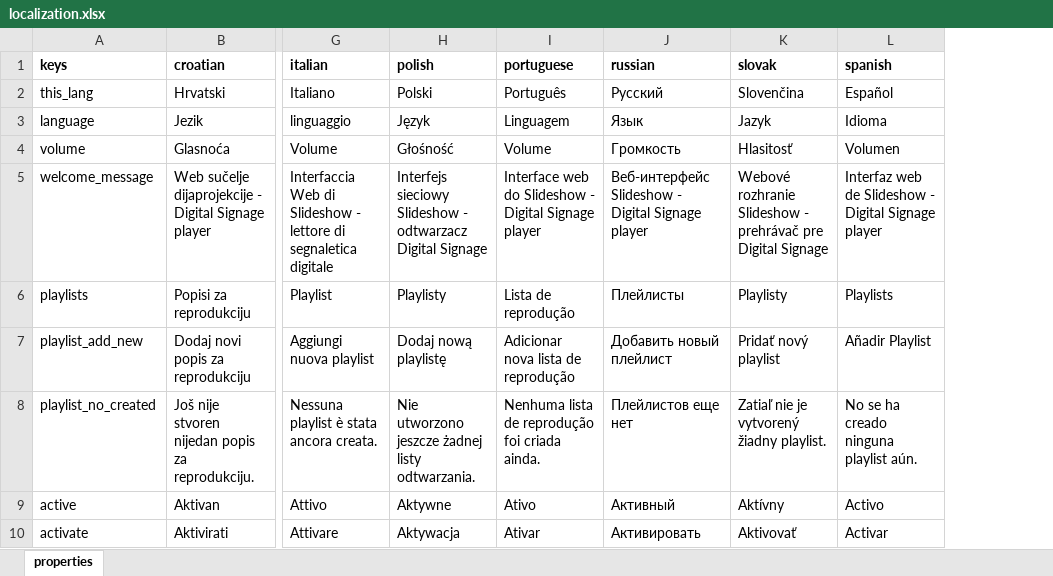
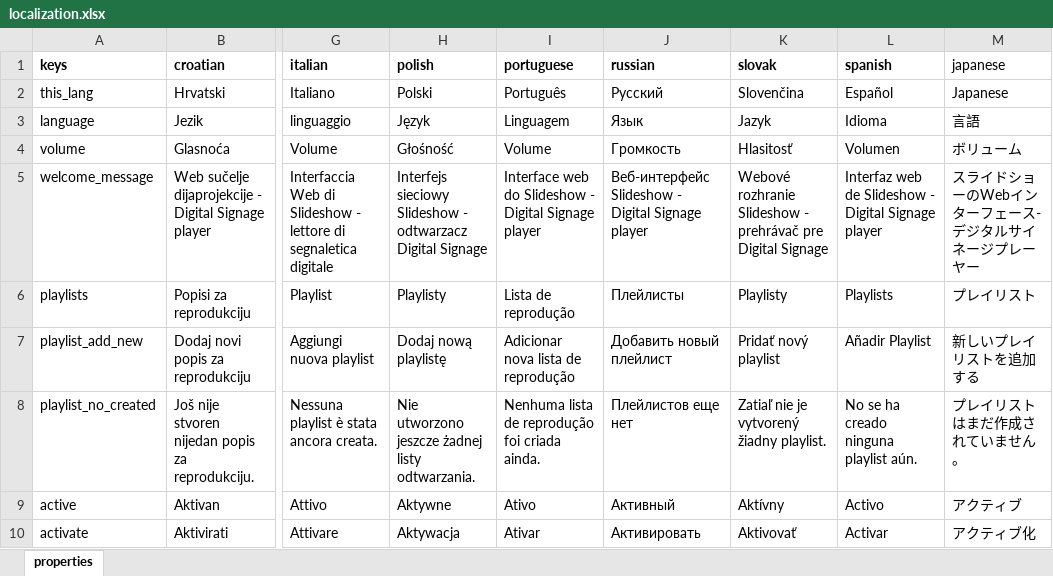
Before and after one commit to milan-fabian/slideshow-localization, an Excel workbook: backend/localization.xlsx, sheet properties, drawn as a sheet; only a part is shown, gaps mark what is left out; values as stored, in another font and other column widths than the file's, no borders; the diff names each change by its address in the sheet, - before the commit and + after, or states it on an @@ line.

Commit message:
Japanese has been added.

```diff
--- a/backend/localization.xlsx (sheet properties)
+++ b/backend/localization.xlsx (sheet properties)
+column M (japanese), rows 2-10: Japanese | 言語 | ボリューム | スライドショーのWebインターフェース-デジタルサイネージプレーヤー | プレイリスト | 新しいプレイリストを追加する | プレイリストはまだ作成されていません。 | アクティブ | アクティブ化
```
Also changed, not shown: 2 other files.
